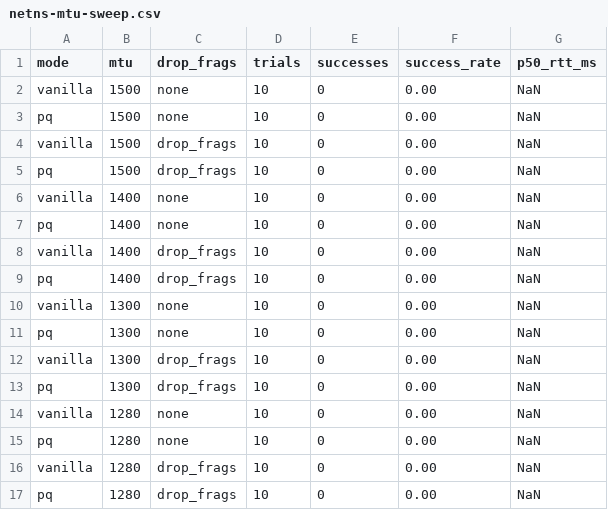
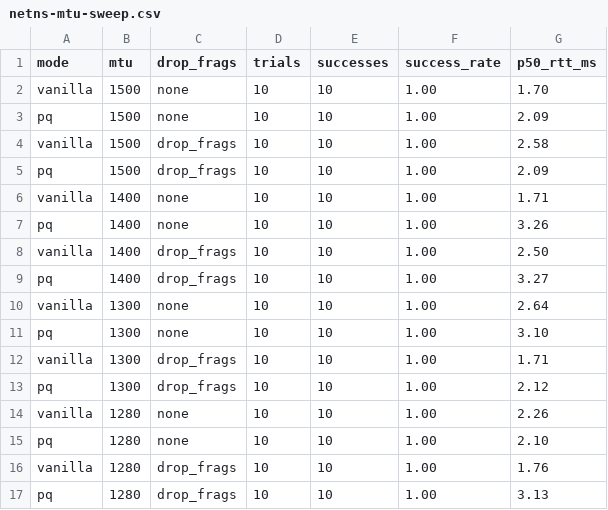
Before and after one commit to mihaicristianfarcas/pq-boringtun, a CSV file: paper/measurements/netns-mtu-sweep.csv, drawn as a sheet.

```diff
--- a/paper/measurements/netns-mtu-sweep.csv
+++ b/paper/measurements/netns-mtu-sweep.csv
@@ -1,17 +1,17 @@
 mode,mtu,drop_frags,trials,successes,success_rate,p50_rtt_ms
-vanilla,1500,none,10,0,0.00,NaN
-pq,1500,none,10,0,0.00,NaN
-vanilla,1500,drop_frags,10,0,0.00,NaN
-pq,1500,drop_frags,10,0,0.00,NaN
-vanilla,1400,none,10,0,0.00,NaN
-pq,1400,none,10,0,0.00,NaN
-vanilla,1400,drop_frags,10,0,0.00,NaN
-pq,1400,drop_frags,10,0,0.00,NaN
-vanilla,1300,none,10,0,0.00,NaN
-pq,1300,none,10,0,0.00,NaN
-vanilla,1300,drop_frags,10,0,0.00,NaN
-pq,1300,drop_frags,10,0,0.00,NaN
-vanilla,1280,none,10,0,0.00,NaN
-pq,1280,none,10,0,0.00,NaN
-vanilla,1280,drop_frags,10,0,0.00,NaN
-pq,1280,drop_frags,10,0,0.00,NaN
+vanilla,1500,none,10,10,1.00,1.70
+pq,1500,none,10,10,1.00,2.09
+vanilla,1500,drop_frags,10,10,1.00,2.58
+pq,1500,drop_frags,10,10,1.00,2.09
+vanilla,1400,none,10,10,1.00,1.71
+pq,1400,none,10,10,1.00,3.26
+vanilla,1400,drop_frags,10,10,1.00,2.50
+pq,1400,drop_frags,10,10,1.00,3.27
+vanilla,1300,none,10,10,1.00,2.64
+pq,1300,none,10,10,1.00,3.10
+vanilla,1300,drop_frags,10,10,1.00,1.71
+pq,1300,drop_frags,10,10,1.00,2.12
+vanilla,1280,none,10,10,1.00,2.26
+pq,1280,none,10,10,1.00,2.10
+vanilla,1280,drop_frags,10,10,1.00,1.76
+pq,1280,drop_frags,10,10,1.00,3.13
```
Also changed, not shown: paper/measurements/netns-dos-flood.csv, paper/measurements/netns-rtt-loss-matrix.csv.
